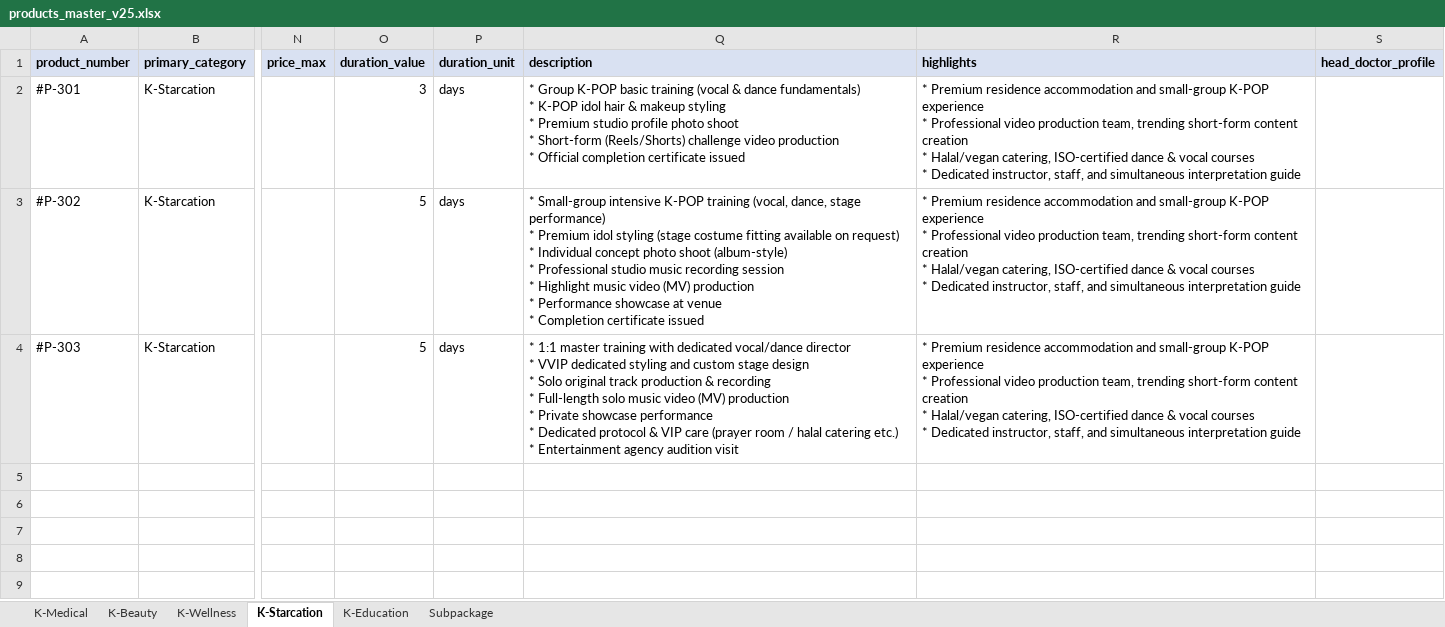
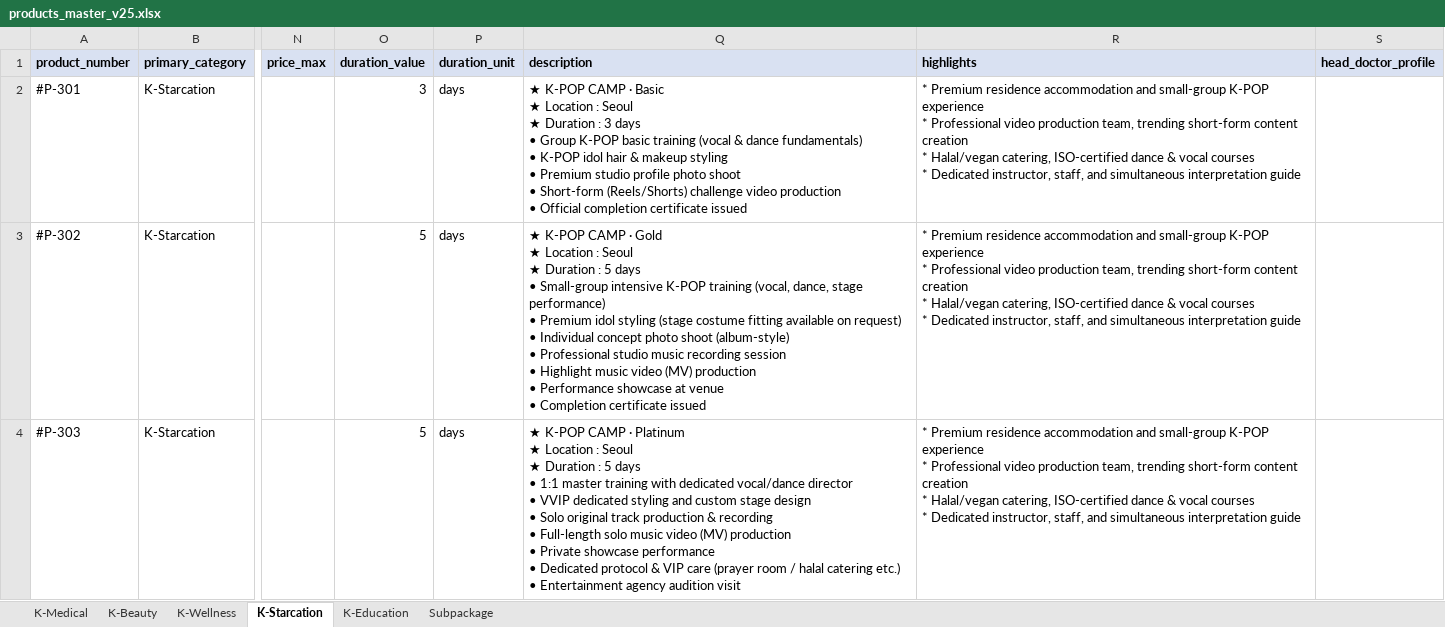
Before and after one commit to interview-jannis/Agent-SaaS, an Excel workbook: data/products_master_v25.xlsx, sheet K-Starcation, drawn as a sheet; only a part is shown, gaps mark what is left out; values as stored, in another font and other column widths than the file's, no borders; ↵ is a line break in a cell; the diff names each change by its address in the sheet, - before the commit and + after, or states it on an @@ line.

```diff
--- a/data/products_master_v25.xlsx (sheet K-Starcation)
+++ b/data/products_master_v25.xlsx (sheet K-Starcation)
-Q2 (description): * Group K-POP basic training (vocal & dance fundamentals) ↵ * K-POP idol hair & makeup styling ↵ * Premium studio profile photo shoot ↵ * Short-form (Reels/Shorts) challenge video production ↵ * Official completion…
+Q2 (description): ★ K-POP CAMP · Basic ↵ ★ Location : Seoul ↵ ★ Duration : 3 days ↵ • Group K-POP basic training (vocal & dance fundamentals) ↵ • K-POP idol hair & makeup styling ↵ • Premium studio profile photo shoot ↵ • Short-form (Reels/Shorts) challenge video production ↵ • Official completion…
-Q3 (description): * Small-group intensive K-POP training (vocal, dance, stage performance) ↵ * Premium idol styling (stage costume fitting available on request) ↵ * Individual concept photo shoot (album-style) ↵ * Professional studio music recording session ↵ * Highlight music video (MV) production ↵ * Performance showcase at venue ↵ * Completion certificate…
+Q3 (description): ★ K-POP CAMP · Gold ↵ ★ Location : Seoul ↵ ★ Duration : 5 days ↵ • Small-group intensive K-POP training (vocal, dance, stage performance) ↵ • Premium idol styling (stage costume fitting available on request) ↵ • Individual concept photo shoot (album-style) ↵ • Professional studio music recording session ↵ • Highlight music video (MV) production ↵ • Performance showcase at venue ↵ • Completion certificate…
-Q4 (description): * 1:1 master training with dedicated vocal/dance director ↵ * VVIP dedicated styling and custom stage design ↵ * Solo original track production & recording ↵ * Full-length solo music video (MV) production ↵ * Private showcase performance ↵ * Dedicated protocol & VIP care (prayer room / halal catering etc.) ↵ * Entertainment agency…
+Q4 (description): ★ K-POP CAMP · Platinum ↵ ★ Location : Seoul ↵ ★ Duration : 5 days ↵ • 1:1 master training with dedicated vocal/dance director ↵ • VVIP dedicated styling and custom stage design ↵ • Solo original track production & recording ↵ • Full-length solo music video (MV) production ↵ • Private showcase performance ↵ • Dedicated protocol & VIP care (prayer room / halal catering etc.) ↵ • Entertainment agency…
```
Also changed, not shown: sheet Subpackage, sheet K-Wellness, sheet K-Medical, sheet K-Beauty, sheet K-Education, 6 other files.
